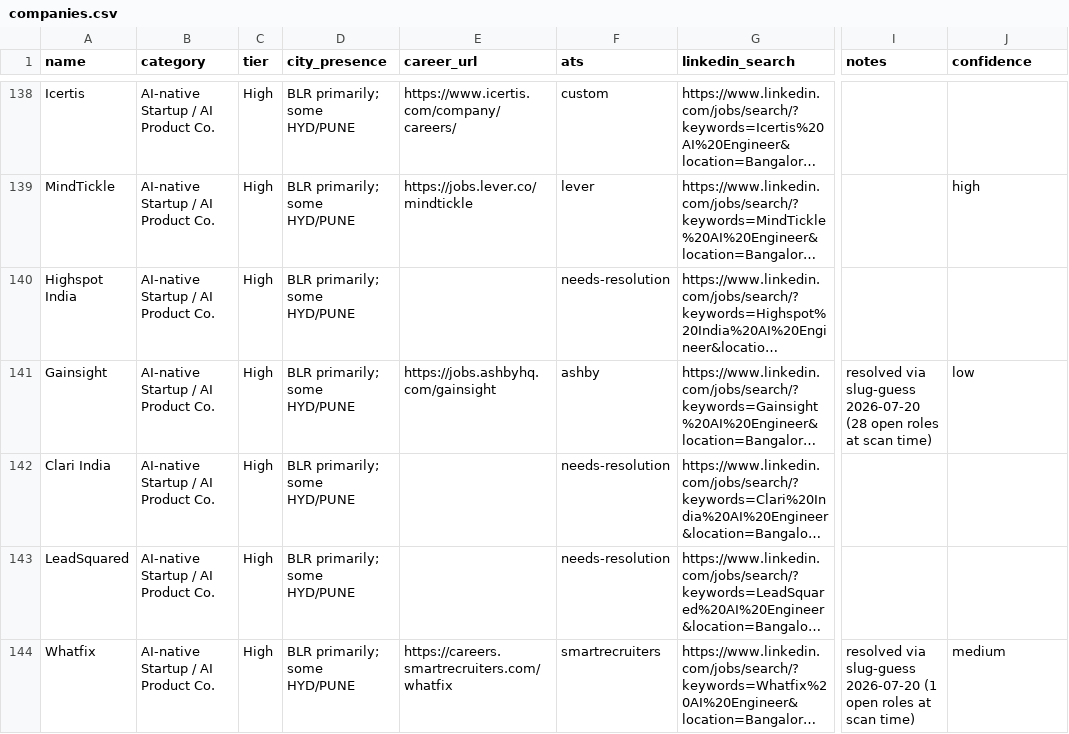
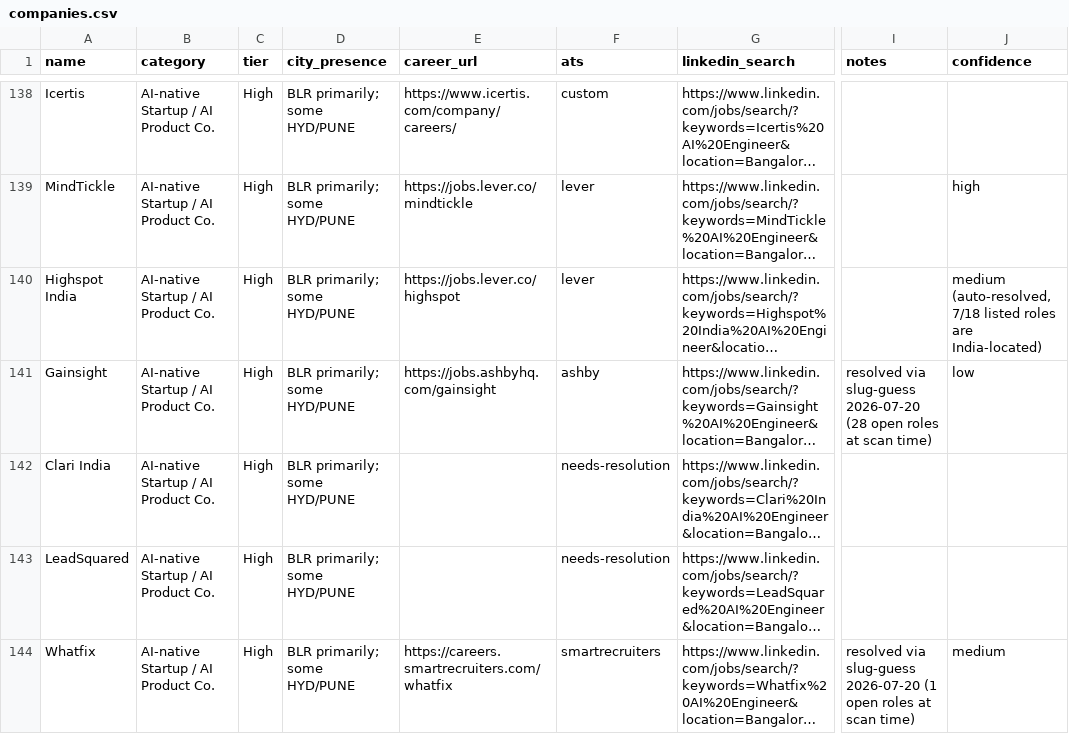
Before and after one commit to ashutosh-rath02/whatsapp-agent, a CSV file: data/companies.csv, drawn as a sheet; only a part is shown, gaps mark what is left out; long unchanged cells end in …; the diff covers the shown part only; the diff names each change by its address in the sheet, - before the commit and + after, or states it on an @@ line.

Commit message:
Widen the job watchlist: resolve 14 more companies via slug-guessing
The company lists (data/companies.csv, data/funded-startups.csv) already
had 892 mid-tier/startup/MNC companies collected -- the bottleneck was
never coverage, it was that 650 of them sat tagged ats=needs-resolution
with no career-board link, so the poller had nothing to hit.

Add scripts/resolve-ats.js, a re-runnable resolver that guesses a
career-board slug from each unresolved company's name and tests it
against the ATS platforms with a public, no-auth API (Greenhouse, Lever,
Ashby, SmartRecruiters, Workable), reusing the real src/ats/* adapters so
resolution and the live poller always agree on how a board parses.

A slug match alone isn't trusted: since this watchlist is India-only, a
match only counts if at least one of its actual postings is India-located
(same isIndiaLocation() check the poller applies before ever delivering
anything). Even with that gate, hand-verified every hit against real job
titles/locations -- caught and reverted two "right slug, wrong company"
collisions this way: "Applied Materials" -> ashby/applied resolved to
Applied Intuition (coincidentally has one Bangalore posting), and
BarRaiser -> lever/barraiser turned out to be the exact staffing-agency
board a prior session had already identified and excluded (its
needs-resolution reset had no memory of that exclusion -- now noted in
the row so a future rerun won't repeat it).

Net: 123 -> 137 pollable companies. src/csv.js gained stringifyCsv, the
write-back counterpart to the existing parseCsv.

```diff
--- a/data/companies.csv
+++ b/data/companies.csv
-E140 (career_url): (empty)
+E140 (career_url): https://jobs.lever.co/highspot
-F140 (ats): needs-resolution
+F140 (ats): lever
-J140 (confidence): (empty)
+J140 (confidence): medium (auto-resolved, 7/18 listed roles are India-located)
```
Also changed, not shown: 39 edited cells elsewhere in this file, data/funded-startups.csv, 3 other files.
